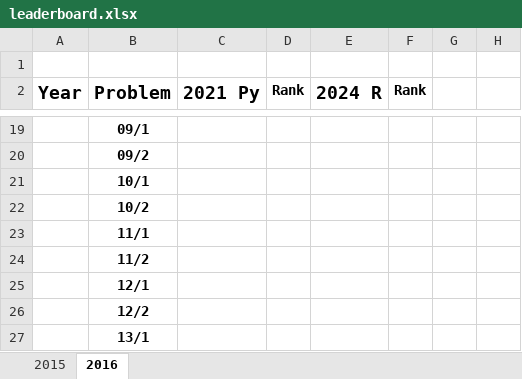
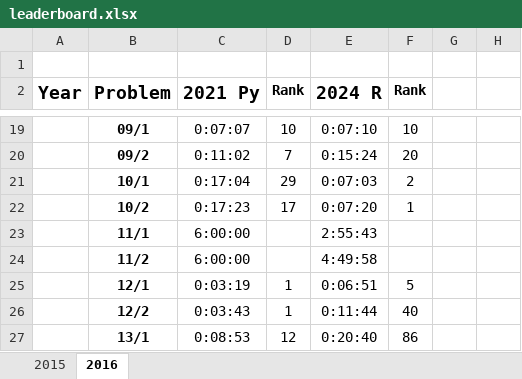
Before and after one commit to bjebert/adventofcode, an Excel workbook: leaderboard.xlsx, sheet 2016, drawn as a sheet; only a part is shown, gaps mark what is left out; values as stored, in another font and other column widths than the file's, no borders; conditional formats not drawn; the diff covers the shown part only; the diff names each change by its address in the sheet, - before the commit and + after, or states it on an @@ line.

```diff
--- a/leaderboard.xlsx (sheet 2016)
+++ b/leaderboard.xlsx (sheet 2016)
-C19 (2021 Py): (empty)
+C19 (2021 Py): 0:07:07
-D19 (Rank): (empty)
+D19 (Rank): 10
-E19 (2024 R): (empty)
+E19 (2024 R): 0:07:10
-F19 (Rank): (empty)
+F19 (Rank): 10
-C20 (2021 Py): (empty)
+C20 (2021 Py): 0:11:02
-D20 (Rank): (empty)
+D20 (Rank): 7
-E20 (2024 R): (empty)
+E20 (2024 R): 0:15:24
-F20 (Rank): (empty)
+F20 (Rank): 20
-C21 (2021 Py): (empty)
+C21 (2021 Py): 0:17:04
-D21 (Rank): (empty)
+D21 (Rank): 29
-E21 (2024 R): (empty)
+E21 (2024 R): 0:07:03
-F21 (Rank): (empty)
+F21 (Rank): 2
-C22 (2021 Py): (empty)
+C22 (2021 Py): 0:17:23
-D22 (Rank): (empty)
+D22 (Rank): 17
-E22 (2024 R): (empty)
+E22 (2024 R): 0:07:20
-F22 (Rank): (empty)
+F22 (Rank): 1
-C23:C24 (2021 Py): (empty)
+C23:C24 (2021 Py): 6:00:00
-E23 (2024 R): (empty)
+E23 (2024 R): 2:55:43
-E24 (2024 R): (empty)
+E24 (2024 R): 4:49:58
-C25 (2021 Py): (empty)
+C25 (2021 Py): 0:03:19
-D25:D26 (Rank): (empty)
+D25:D26 (Rank): 1
-E25 (2024 R): (empty)
+E25 (2024 R): 0:06:51
-F25 (Rank): (empty)
+F25 (Rank): 5
-C26 (2021 Py): (empty)
+C26 (2021 Py): 0:03:43
-E26 (2024 R): (empty)
+E26 (2024 R): 0:11:44
-F26 (Rank): (empty)
+F26 (Rank): 40
-C27 (2021 Py): (empty)
+C27 (2021 Py): 0:08:53
-D27 (Rank): (empty)
+D27 (Rank): 12
-E27 (2024 R): (empty)
+E27 (2024 R): 0:20:40
-F27 (Rank): (empty)
+F27 (Rank): 86
```
Also changed, not shown: 69 edited cells elsewhere in this sheet, sheet 2015, 18 other files.
